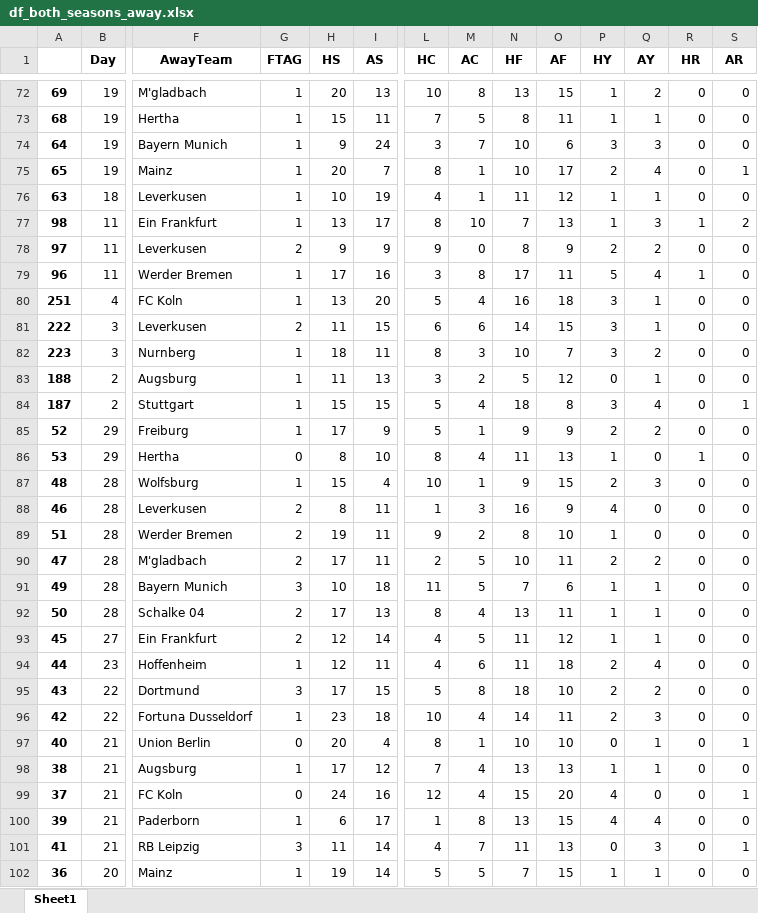
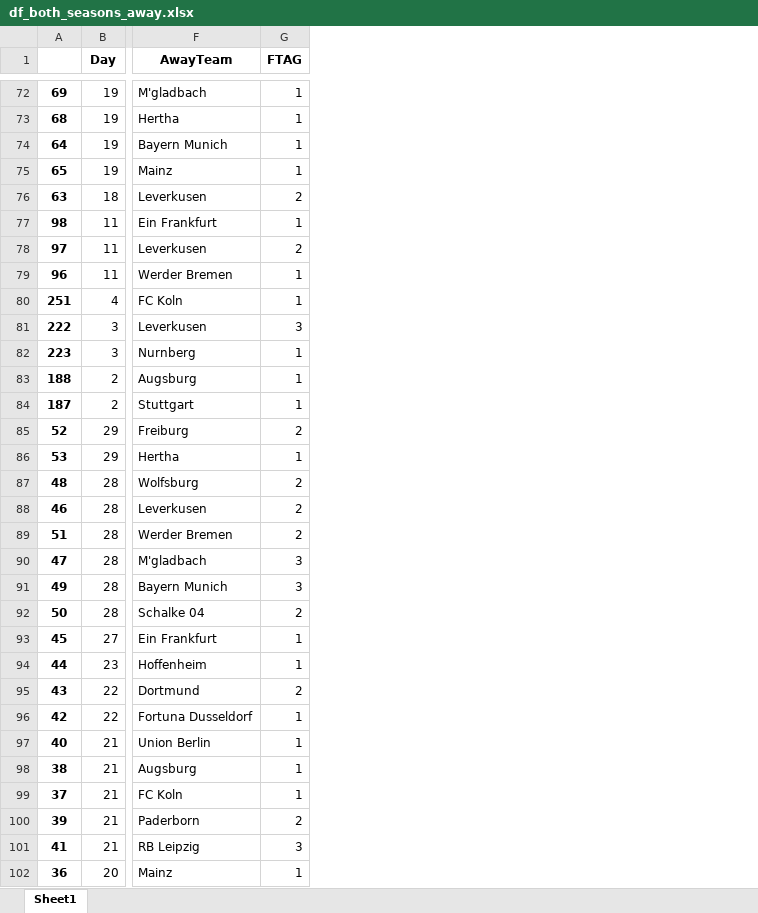
Before and after one commit to nichohelmut/bookie, an Excel workbook: df_both_seasons_away.xlsx, sheet Sheet1, drawn as a sheet; only a part is shown, gaps mark what is left out; values as stored, in another font and other column widths than the file's, no borders; the diff covers the shown part only; the diff names each change by its address in the sheet, - before the commit and + after, or states it on an @@ line.

```diff
--- a/df_both_seasons_away.xlsx (sheet Sheet1)
+++ b/df_both_seasons_away.xlsx (sheet Sheet1)
-column H (HS), rows 72-102: 20 | 15 | 9 | 20 | 10 | 13 | 9 | 17 | 13 | 11 | 18 | 11 | 15 | 17 | 8 | 15 | 8 | 19 | 17 | 10 | 17 | 12 | 12 | 17 | 23 | 20 | 17 | 24 | 6 | 11 | 19
-column I (AS), rows 72-102: 13 | 11 | 24 | 7 | 19 | 17 | 9 | 16 | 20 | 15 | 11 | 13 | 15 | 9 | 10 | 4 | 11 | 11 | 11 | 18 | 13 | 14 | 11 | 15 | 18 | 4 | 12 | 16 | 17 | 14 | 14
-column L (HC), rows 72-102: 10 | 7 | 3 | 8 | 4 | 8 | 9 | 3 | 5 | 6 | 8 | 3 | 5 | 5 | 8 | 10 | 1 | 9 | 2 | 11 | 8 | 4 | 4 | 5 | 10 | 8 | 7 | 12 | 1 | 4 | 5
-column M (AC), rows 72-102: 8 | 5 | 7 | 1 | 1 | 10 | 0 | 8 | 4 | 6 | 3 | 2 | 4 | 1 | 4 | 1 | 3 | 2 | 5 | 5 | 4 | 5 | 6 | 8 | 4 | 1 | 4 | 4 | 8 | 7 | 5
-column N (HF), rows 72-102: 13 | 8 | 10 | 10 | 11 | 7 | 8 | 17 | 16 | 14 | 10 | 5 | 18 | 9 | 11 | 9 | 16 | 8 | 10 | 7 | 13 | 11 | 11 | 18 | 14 | 10 | 13 | 15 | 13 | 11 | 7
-column O (AF), rows 72-102: 15 | 11 | 6 | 17 | 12 | 13 | 9 | 11 | 18 | 15 | 7 | 12 | 8 | 9 | 13 | 15 | 9 | 10 | 11 | 6 | 11 | 12 | 18 | 10 | 11 | 10 | 13 | 20 | 15 | 13 | 15
-column P (HY), rows 72-102: 1 | 1 | 3 | 2 | 1 | 1 | 2 | 5 | 3 | 3 | 3 | 0 | 3 | 2 | 1 | 2 | 4 | 1 | 2 | 1 | 1 | 1 | 2 | 2 | 2 | 0 | 1 | 4 | 4 | 0 | 1
-column Q (AY), rows 72-102: 2 | 1 | 3 | 4 | 1 | 3 | 2 | 4 | 1 | 1 | 2 | 1 | 4 | 2 | 0 | 3 | 0 | 0 | 2 | 1 | 1 | 1 | 4 | 2 | 3 | 1 | 1 | 0 | 4 | 3 | 1
-column R (HR), rows 72-102: 0 | 0 | 0 | 0 | 0 | 1 | 0 | 1 | 0 | 0 | 0 | 0 | 0 | 0 | 1 | 0 | 0 | 0 | 0 | 0 | 0 | 0 | 0 | 0 | 0 | 0 | 0 | 0 | 0 | 0 | 0
-column S (AR), rows 72-102: 0 | 0 | 0 | 1 | 0 | 2 | 0 | 0 | 0 | 0 | 0 | 0 | 1 | 0 | 0 | 0 | 0 | 0 | 0 | 0 | 0 | 0 | 0 | 0 | 0 | 1 | 0 | 1 | 0 | 1 | 0
-G76 (FTAG): 1
+G76 (FTAG): 2
-G81 (FTAG): 2
+G81 (FTAG): 3
-G85 (FTAG): 1
+G85 (FTAG): 2
-G86 (FTAG): 0
+G86 (FTAG): 1
-G87 (FTAG): 1
+G87 (FTAG): 2
-G90 (FTAG): 2
+G90 (FTAG): 3
-G93 (FTAG): 2
+G93 (FTAG): 1
-G95 (FTAG): 3
+G95 (FTAG): 2
-G97 (FTAG): 0
+G97 (FTAG): 1
-G99 (FTAG): 0
+G99 (FTAG): 1
-G100 (FTAG): 1
+G100 (FTAG): 2
```
Also changed, not shown: 251 edited cells elsewhere in this sheet, both.xlsx, df_both_seasons_home.xlsx, 23 other files.
